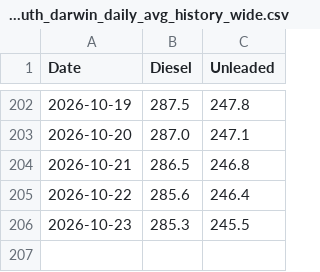
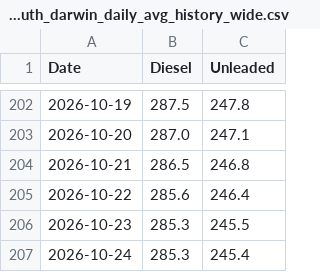
Before and after one commit to ResearchTourismNT/Fuel-Prices, a CSV file: data/Daily Fuel Price Data - Darwin Only/motormouth_darwin_daily_avg_history_wide.csv, drawn as a sheet; only a part is shown, gaps mark what is left out.

```diff
--- a/data/Daily Fuel Price Data - Darwin Only/motormouth_darwin_daily_avg_history_wide.csv
+++ b/data/Daily Fuel Price Data - Darwin Only/motormouth_darwin_daily_avg_history_wide.csv
@@ -206 +206,2 @@ Date,Diesel,Unleaded
 2026-10-23,285.3,245.5
+2026-10-24,285.3,245.4
```
Also changed, not shown: data/Daily Fuel Price Data - Darwin Only/motormouth_darwin_daily_avg_history_long.csv, data/Daily Fuel Price Data - Darwin Only/motormouth_darwin_daily_avg_run_log.csv.
